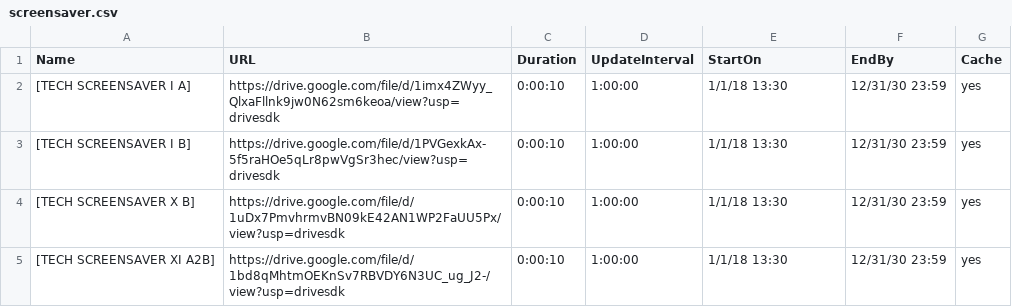
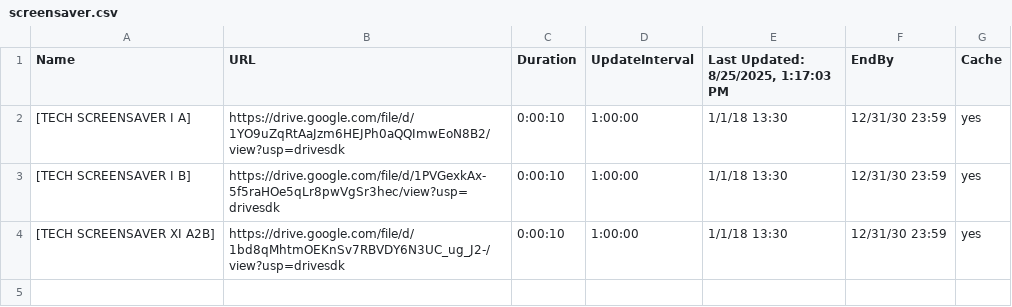
Before and after one commit to ams-ictfacilitator/GoogleSheetscsv, a CSV file: file/screensaver.csv, drawn as a sheet.

Commit message:
Auto-update CSV from Google Sheets

```diff
--- a/file/screensaver.csv
+++ b/file/screensaver.csv
@@ -1,5 +1,4 @@
-Name,URL,Duration,UpdateInterval,StartOn,EndBy,Cache
-[TECH SCREENSAVER I A],https://drive.google.com/file/d/1imx4ZWyy_QlxaFllnk9jw0N62sm6keoa/view?usp=drivesdk,0:00:10,1:00:00,1/1/18 13:30,12/31/30 23:59,yes
+Name,URL,Duration,UpdateInterval,"Last Updated: 8/25/2025, 1:17:03 PM",EndBy,Cache
+[TECH SCREENSAVER I A],https://drive.google.com/file/d/1YO9uZqRtAaJzm6HEJPh0aQQImwEoN8B2/view?usp=drivesdk,0:00:10,1:00:00,1/1/18 13:30,12/31/30 23:59,yes
 [TECH SCREENSAVER I B],https://drive.google.com/file/d/1PVGexkAx-5f5raHOe5qLr8pwVgSr3hec/view?usp=drivesdk,0:00:10,1:00:00,1/1/18 13:30,12/31/30 23:59,yes
-[TECH SCREENSAVER X B],https://drive.google.com/file/d/1uDx7PmvhrmvBN09kE42AN1WP2FaUU5Px/view?usp=drivesdk,0:00:10,1:00:00,1/1/18 13:30,12/31/30 23:59,yes
 [TECH SCREENSAVER XI A2B],https://drive.google.com/file/d/1bd8qMhtmOEKnSv7RBVDY6N3UC_ug_J2-/view?usp=drivesdk,0:00:10,1:00:00,1/1/18 13:30,12/31/30 23:59,yes
```
